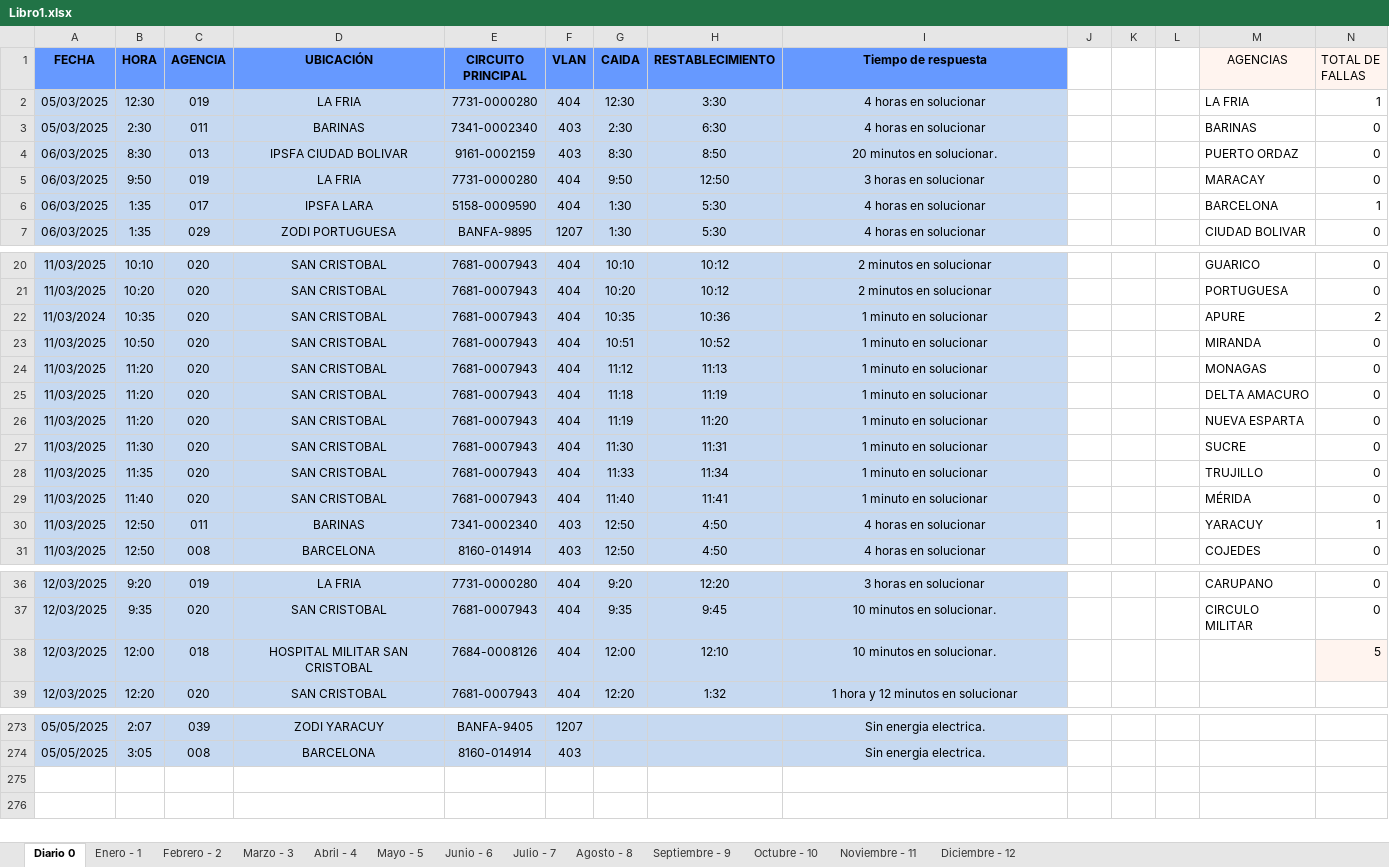
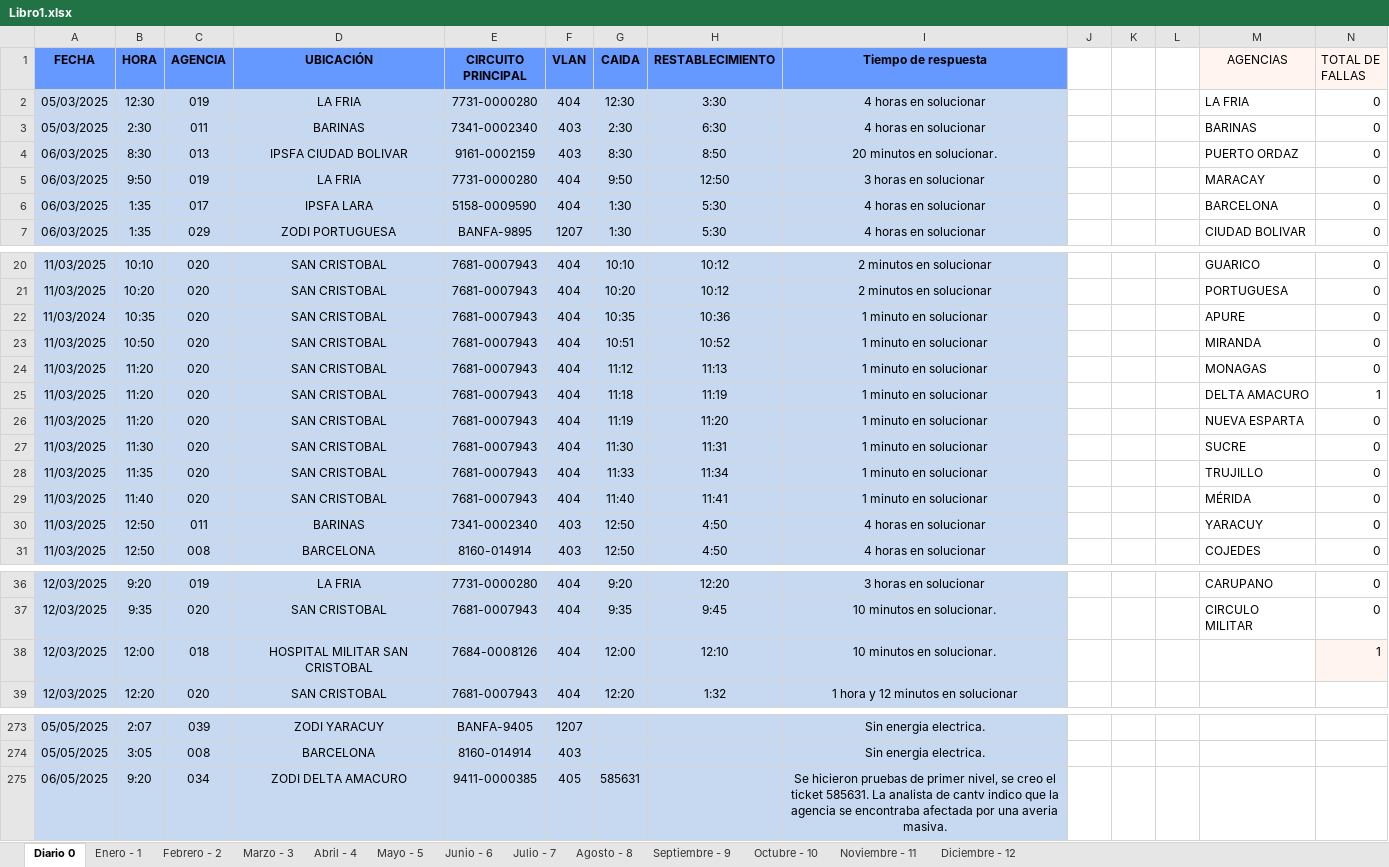
Before and after one commit to zairelyshdz/caidas_agencias_banfanb, an Excel workbook: Libro1.xlsx, sheet Diario 0, drawn as a sheet; only a part is shown, gaps mark what is left out; values as stored, in another font and other column widths than the file's, no borders; the diff names each change by its address in the sheet, - before the commit and + after, or states it on an @@ line.

```diff
--- a/Libro1.xlsx (sheet Diario 0)
+++ b/Libro1.xlsx (sheet Diario 0)
-N2 (TOTAL DE FALLAS): 1
+N2 (TOTAL DE FALLAS): 0
-N6 (TOTAL DE FALLAS): 1
+N6 (TOTAL DE FALLAS): 0
-N22 (TOTAL DE FALLAS): 2
+N22 (TOTAL DE FALLAS): 0
-N25 (TOTAL DE FALLAS): 0
+N25 (TOTAL DE FALLAS): 1
-N30 (TOTAL DE FALLAS): 1
+N30 (TOTAL DE FALLAS): 0
-N38 (TOTAL DE FALLAS): 5
+N38 (TOTAL DE FALLAS): 1
+row 275: 06/05/2025 | 9:20 | 034 | ZODI DELTA AMACURO | 9411-0000385 | 405 | 585631 |  | Se hicieron pruebas de primer nivel, se creo el ticket 585631. La analista de cantv indico que la agencia se encontraba afectada por una averia masiva.
```
Also changed, not shown: sheet Mayo - 5.
